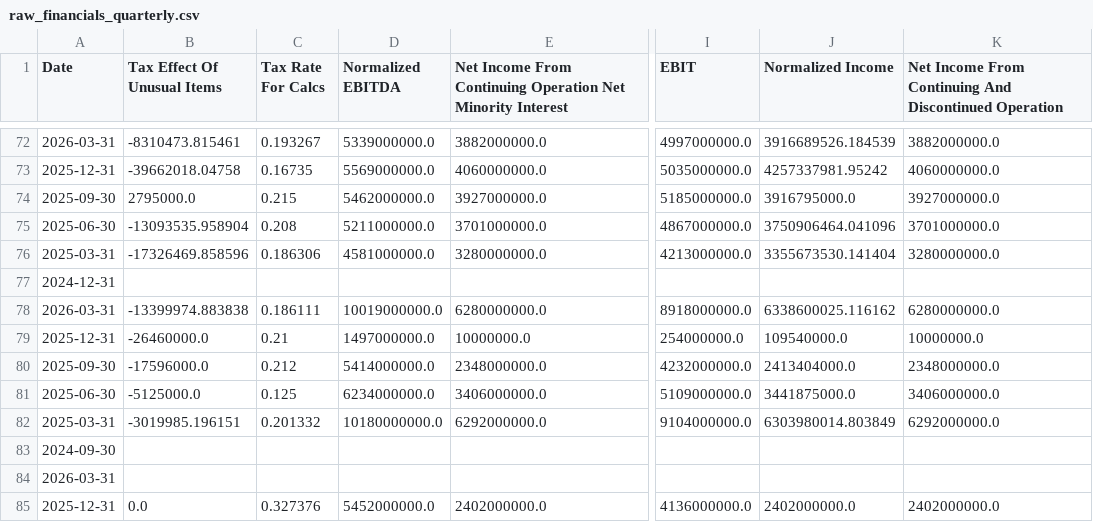
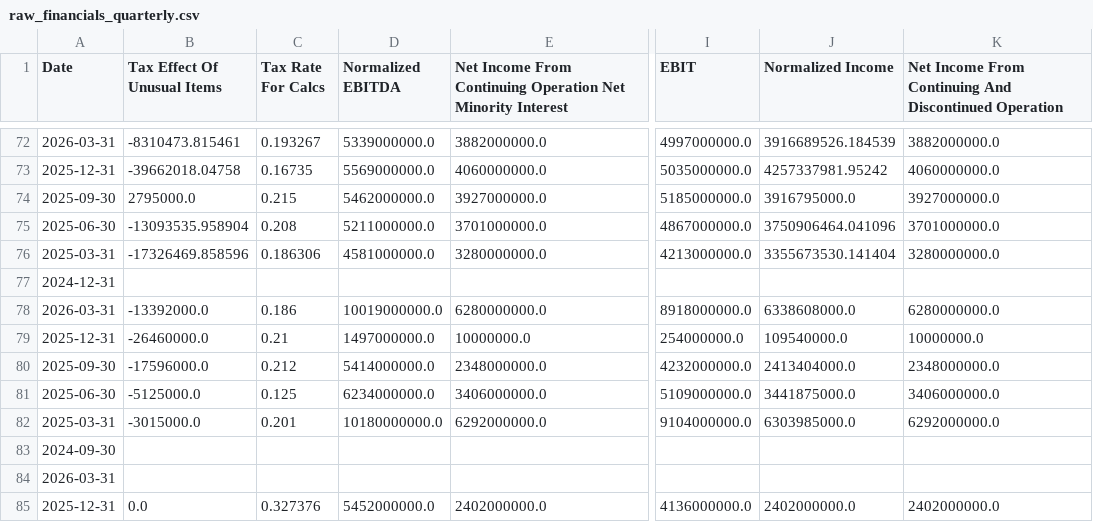
Before and after one commit to laihoangson/financial-analytic, a CSV file: data/raw/raw_financials_quarterly.csv, drawn as a sheet; only a part is shown, gaps mark what is left out; the diff names each change by its address in the sheet, - before the commit and + after, or states it on an @@ line.

Commit message:
Phase 1: Fast update for Dashboard CSVs

```diff
--- a/data/raw/raw_financials_quarterly.csv
+++ b/data/raw/raw_financials_quarterly.csv
-B78 (Tax Effect Of Unusual Items): -13399974.883838
+B78 (Tax Effect Of Unusual Items): -13392000.0
-C78 (Tax Rate For Calcs): 0.186111
+C78 (Tax Rate For Calcs): 0.186
-J78 (Normalized Income): 6338600025.116162
+J78 (Normalized Income): 6338608000.0
-B82 (Tax Effect Of Unusual Items): -3019985.196151
+B82 (Tax Effect Of Unusual Items): -3015000.0
-C82 (Tax Rate For Calcs): 0.201332
+C82 (Tax Rate For Calcs): 0.201
-J82 (Normalized Income): 6303980014.803849
+J82 (Normalized Income): 6303985000.0
```
